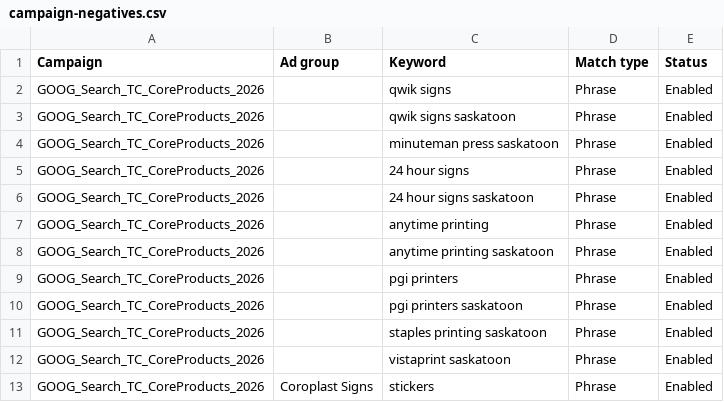
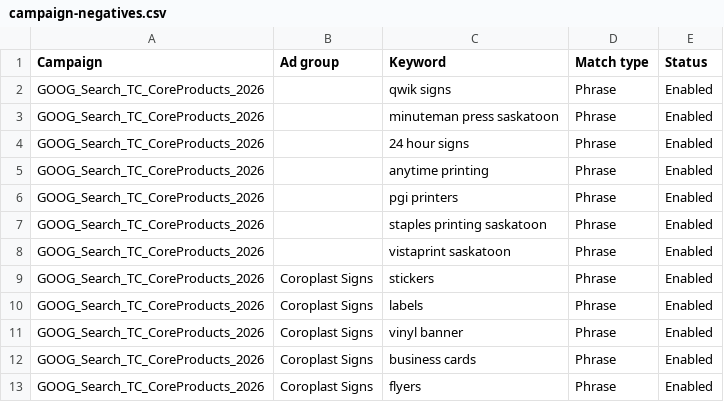
Before and after one commit to tubby124/truecolor-estimator, a CSV file: docs/paid-search/generated/campaign-negatives.csv, drawn as a sheet; only a part is shown; the shorter side is filled out with more unchanged rows.

```diff
--- a/docs/paid-search/generated/campaign-negatives.csv
+++ b/docs/paid-search/generated/campaign-negatives.csv
@@ -2,10 +2,6 @@ Campaign,Ad group,Keyword,Match type,Status
 GOOG_Search_TC_CoreProducts_2026,,qwik signs,Phrase,Enabled
-GOOG_Search_TC_CoreProducts_2026,,qwik signs saskatoon,Phrase,Enabled
 GOOG_Search_TC_CoreProducts_2026,,minuteman press saskatoon,Phrase,Enabled
 GOOG_Search_TC_CoreProducts_2026,,24 hour signs,Phrase,Enabled
-GOOG_Search_TC_CoreProducts_2026,,24 hour signs saskatoon,Phrase,Enabled
 GOOG_Search_TC_CoreProducts_2026,,anytime printing,Phrase,Enabled
-GOOG_Search_TC_CoreProducts_2026,,anytime printing saskatoon,Phrase,Enabled
 GOOG_Search_TC_CoreProducts_2026,,pgi printers,Phrase,Enabled
-GOOG_Search_TC_CoreProducts_2026,,pgi printers saskatoon,Phrase,Enabled
 GOOG_Search_TC_CoreProducts_2026,,staples printing saskatoon,Phrase,Enabled
```
Also changed, not shown: docs/paid-search/generated/keywords.csv, 5 other files.
